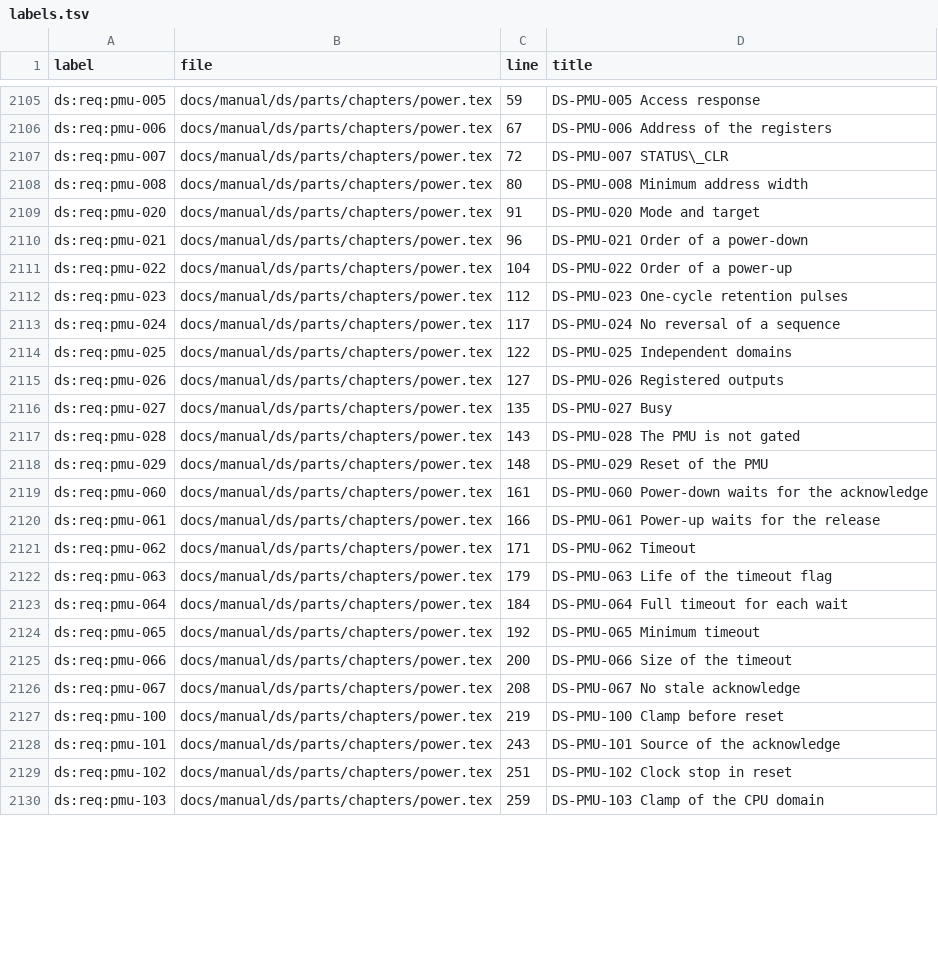
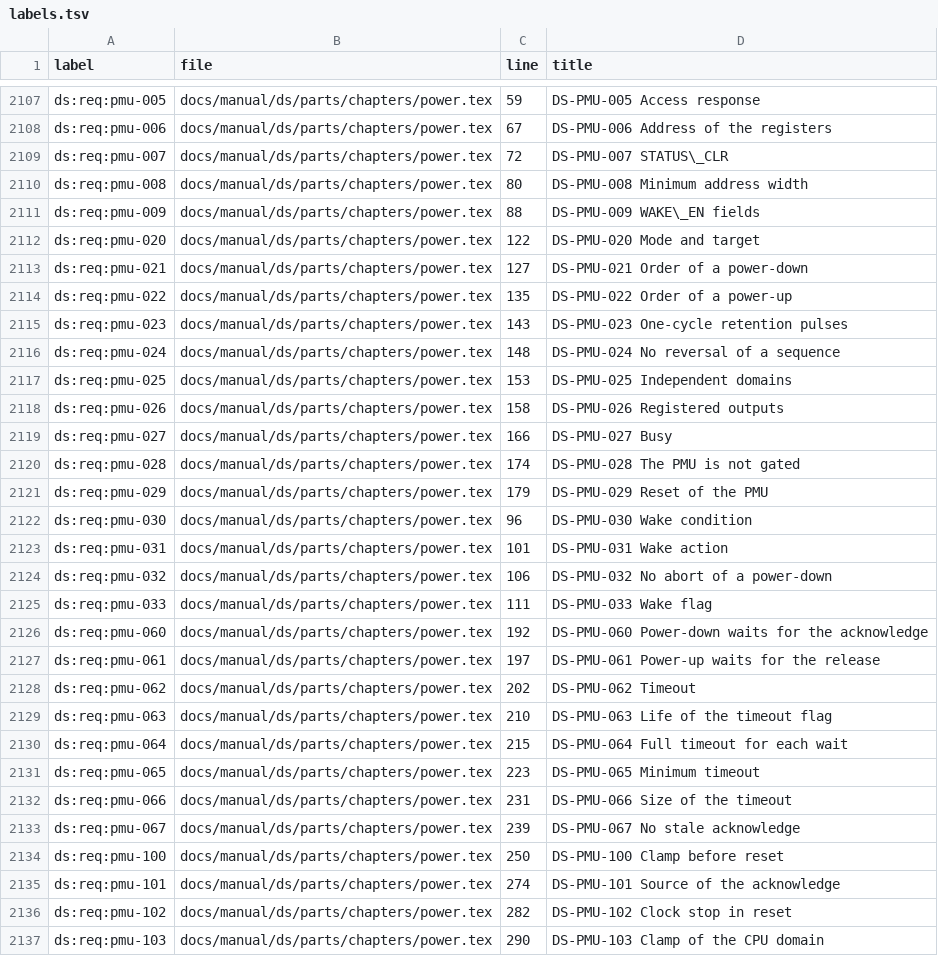
Before and after one commit to chuanseng-ng/claude_verilog_test, a TSV file: docs/manual/common/labels.tsv, drawn as a sheet; only a part is shown, gaps mark what is left out; the diff covers the shown part only.

Commit message:
[Doc] PMU interrupt wake: DS-PMU-009, DS-PMU-030 to 033, TM wake section, UM procedure, CR record

```diff
--- a/docs/manual/common/labels.tsv
+++ b/docs/manual/common/labels.tsv
@@ -2108,23 +2110,28 @@ ds:req:pmu-007	docs/manual/ds/parts/chapters/power.tex	72	DS-PMU-007 STATUS\_CLR
 ds:req:pmu-008	docs/manual/ds/parts/chapters/power.tex	80	DS-PMU-008 Minimum address width
-ds:req:pmu-020	docs/manual/ds/parts/chapters/power.tex	91	DS-PMU-020 Mode and target
-ds:req:pmu-021	docs/manual/ds/parts/chapters/power.tex	96	DS-PMU-021 Order of a power-down
-ds:req:pmu-022	docs/manual/ds/parts/chapters/power.tex	104	DS-PMU-022 Order of a power-up
-ds:req:pmu-023	docs/manual/ds/parts/chapters/power.tex	112	DS-PMU-023 One-cycle retention pulses
-ds:req:pmu-024	docs/manual/ds/parts/chapters/power.tex	117	DS-PMU-024 No reversal of a sequence
-ds:req:pmu-025	docs/manual/ds/parts/chapters/power.tex	122	DS-PMU-025 Independent domains
-ds:req:pmu-026	docs/manual/ds/parts/chapters/power.tex	127	DS-PMU-026 Registered outputs
-ds:req:pmu-027	docs/manual/ds/parts/chapters/power.tex	135	DS-PMU-027 Busy
-ds:req:pmu-028	docs/manual/ds/parts/chapters/power.tex	143	DS-PMU-028 The PMU is not gated
-ds:req:pmu-029	docs/manual/ds/parts/chapters/power.tex	148	DS-PMU-029 Reset of the PMU
-ds:req:pmu-060	docs/manual/ds/parts/chapters/power.tex	161	DS-PMU-060 Power-down waits for the acknowledge
-ds:req:pmu-061	docs/manual/ds/parts/chapters/power.tex	166	DS-PMU-061 Power-up waits for the release
-ds:req:pmu-062	docs/manual/ds/parts/chapters/power.tex	171	DS-PMU-062 Timeout
-ds:req:pmu-063	docs/manual/ds/parts/chapters/power.tex	179	DS-PMU-063 Life of the timeout flag
-ds:req:pmu-064	docs/manual/ds/parts/chapters/power.tex	184	DS-PMU-064 Full timeout for each wait
-ds:req:pmu-065	docs/manual/ds/parts/chapters/power.tex	192	DS-PMU-065 Minimum timeout
-ds:req:pmu-066	docs/manual/ds/parts/chapters/power.tex	200	DS-PMU-066 Size of the timeout
-ds:req:pmu-067	docs/manual/ds/parts/chapters/power.tex	208	DS-PMU-067 No stale acknowledge
-ds:req:pmu-100	docs/manual/ds/parts/chapters/power.tex	219	DS-PMU-100 Clamp before reset
-ds:req:pmu-101	docs/manual/ds/parts/chapters/power.tex	243	DS-PMU-101 Source of the acknowledge
-ds:req:pmu-102	docs/manual/ds/parts/chapters/power.tex	251	DS-PMU-102 Clock stop in reset
-ds:req:pmu-103	docs/manual/ds/parts/chapters/power.tex	259	DS-PMU-103 Clamp of the CPU domain
+ds:req:pmu-009	docs/manual/ds/parts/chapters/power.tex	88	DS-PMU-009 WAKE\_EN fields
+ds:req:pmu-020	docs/manual/ds/parts/chapters/power.tex	122	DS-PMU-020 Mode and target
+ds:req:pmu-021	docs/manual/ds/parts/chapters/power.tex	127	DS-PMU-021 Order of a power-down
+ds:req:pmu-022	docs/manual/ds/parts/chapters/power.tex	135	DS-PMU-022 Order of a power-up
+ds:req:pmu-023	docs/manual/ds/parts/chapters/power.tex	143	DS-PMU-023 One-cycle retention pulses
+ds:req:pmu-024	docs/manual/ds/parts/chapters/power.tex	148	DS-PMU-024 No reversal of a sequence
+ds:req:pmu-025	docs/manual/ds/parts/chapters/power.tex	153	DS-PMU-025 Independent domains
+ds:req:pmu-026	docs/manual/ds/parts/chapters/power.tex	158	DS-PMU-026 Registered outputs
+ds:req:pmu-027	docs/manual/ds/parts/chapters/power.tex	166	DS-PMU-027 Busy
+ds:req:pmu-028	docs/manual/ds/parts/chapters/power.tex	174	DS-PMU-028 The PMU is not gated
+ds:req:pmu-029	docs/manual/ds/parts/chapters/power.tex	179	DS-PMU-029 Reset of the PMU
+ds:req:pmu-030	docs/manual/ds/parts/chapters/power.tex	96	DS-PMU-030 Wake condition
+ds:req:pmu-031	docs/manual/ds/parts/chapters/power.tex	101	DS-PMU-031 Wake action
+ds:req:pmu-032	docs/manual/ds/parts/chapters/power.tex	106	DS-PMU-032 No abort of a power-down
+ds:req:pmu-033	docs/manual/ds/parts/chapters/power.tex	111	DS-PMU-033 Wake flag
+ds:req:pmu-060	docs/manual/ds/parts/chapters/power.tex	192	DS-PMU-060 Power-down waits for the acknowledge
+ds:req:pmu-061	docs/manual/ds/parts/chapters/power.tex	197	DS-PMU-061 Power-up waits for the release
+ds:req:pmu-062	docs/manual/ds/parts/chapters/power.tex	202	DS-PMU-062 Timeout
+ds:req:pmu-063	docs/manual/ds/parts/chapters/power.tex	210	DS-PMU-063 Life of the timeout flag
+ds:req:pmu-064	docs/manual/ds/parts/chapters/power.tex	215	DS-PMU-064 Full timeout for each wait
+ds:req:pmu-065	docs/manual/ds/parts/chapters/power.tex	223	DS-PMU-065 Minimum timeout
+ds:req:pmu-066	docs/manual/ds/parts/chapters/power.tex	231	DS-PMU-066 Size of the timeout
+ds:req:pmu-067	docs/manual/ds/parts/chapters/power.tex	239	DS-PMU-067 No stale acknowledge
+ds:req:pmu-100	docs/manual/ds/parts/chapters/power.tex	250	DS-PMU-100 Clamp before reset
+ds:req:pmu-101	docs/manual/ds/parts/chapters/power.tex	274	DS-PMU-101 Source of the acknowledge
+ds:req:pmu-102	docs/manual/ds/parts/chapters/power.tex	282	DS-PMU-102 Clock stop in reset
+ds:req:pmu-103	docs/manual/ds/parts/chapters/power.tex	290	DS-PMU-103 Clamp of the CPU domain
```
Also changed, not shown: 3 added rows and 83 edited cells elsewhere in this file, docs/manual/common/requirement_ids.tsv, 8 other files.
